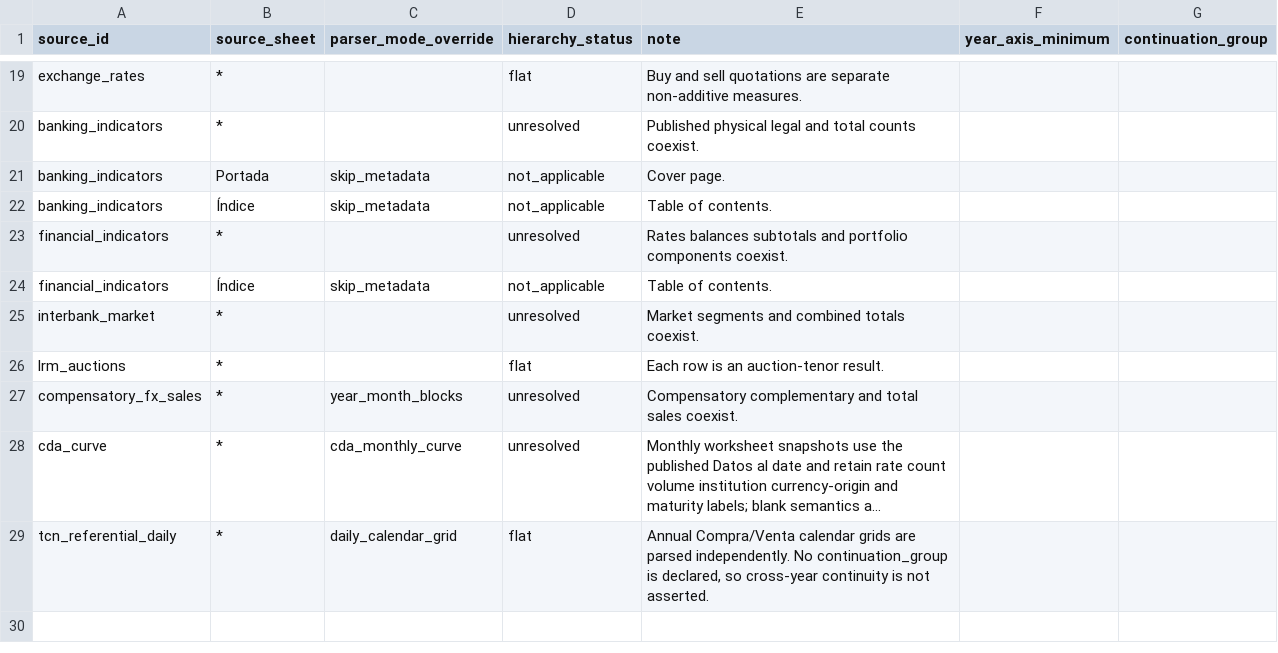
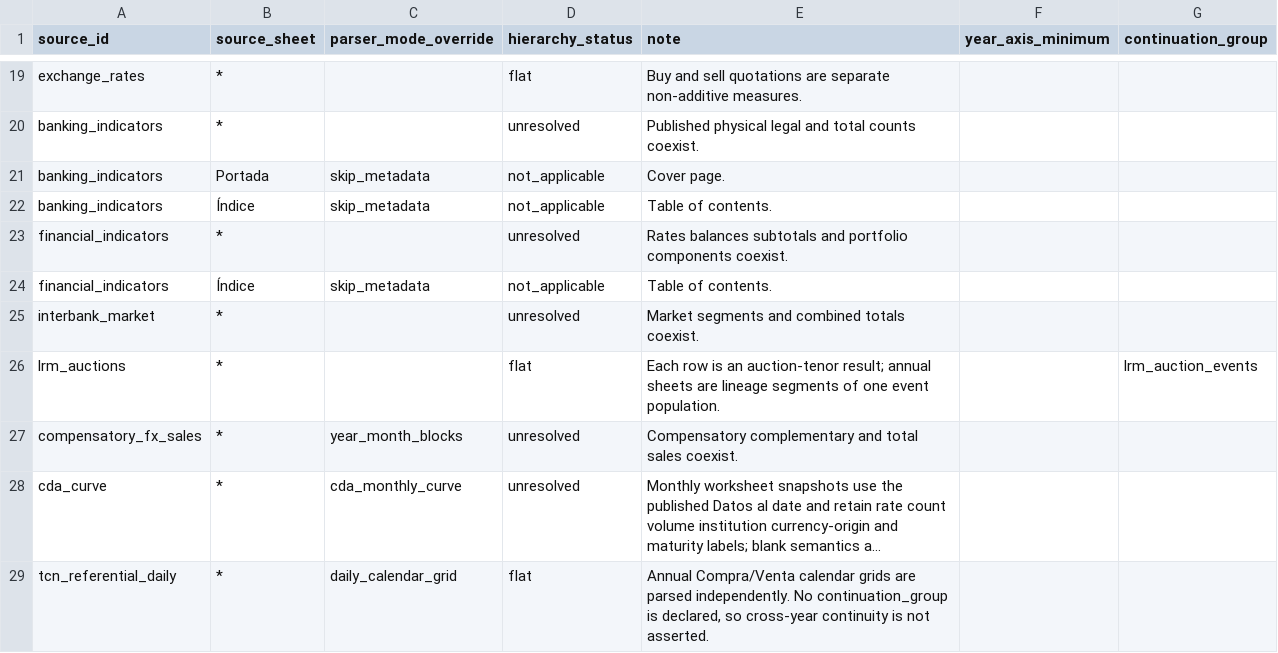
Before and after one commit to Juan-Gonzalez-M/Paraguay_Macro_Database, a CSV file: config/sheet_modes.csv, drawn as a sheet; only a part is shown, gaps mark what is left out; long unchanged cells end in ….

Commit message:
Remediate LRM auction identities for schema 44

```diff
--- a/config/sheet_modes.csv
+++ b/config/sheet_modes.csv
@@ -25,3 +25,3 @@ financial_indicators,Índice,skip_metadata,not_applicable,Table of contents.,,
 interbank_market,*,,unresolved,Market segments and combined totals coexist.,,
-lrm_auctions,*,,flat,Each row is an auction-tenor result.,,
+lrm_auctions,*,,flat,Each row is an auction-tenor result; annual sheets are lineage segments of one event population.,,lrm_auction_events
 compensatory_fx_sales,*,year_month_blocks,unresolved,Compensatory complementary and total sales coexist.,,
```
Also changed, not shown: 11 other files.
